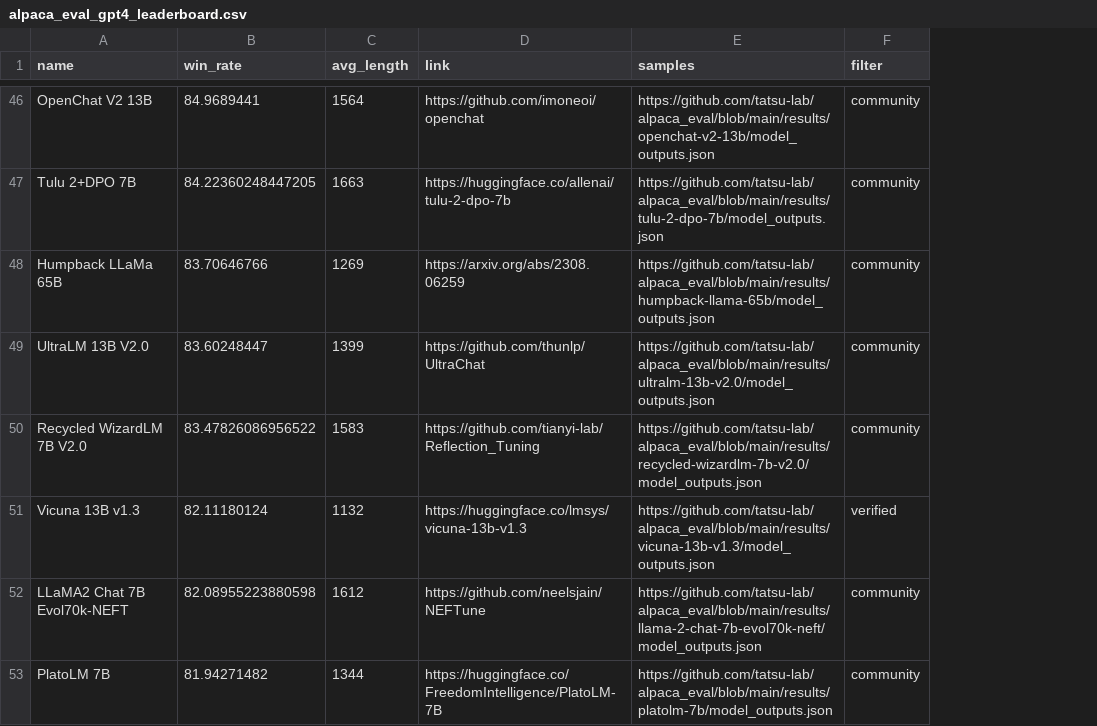
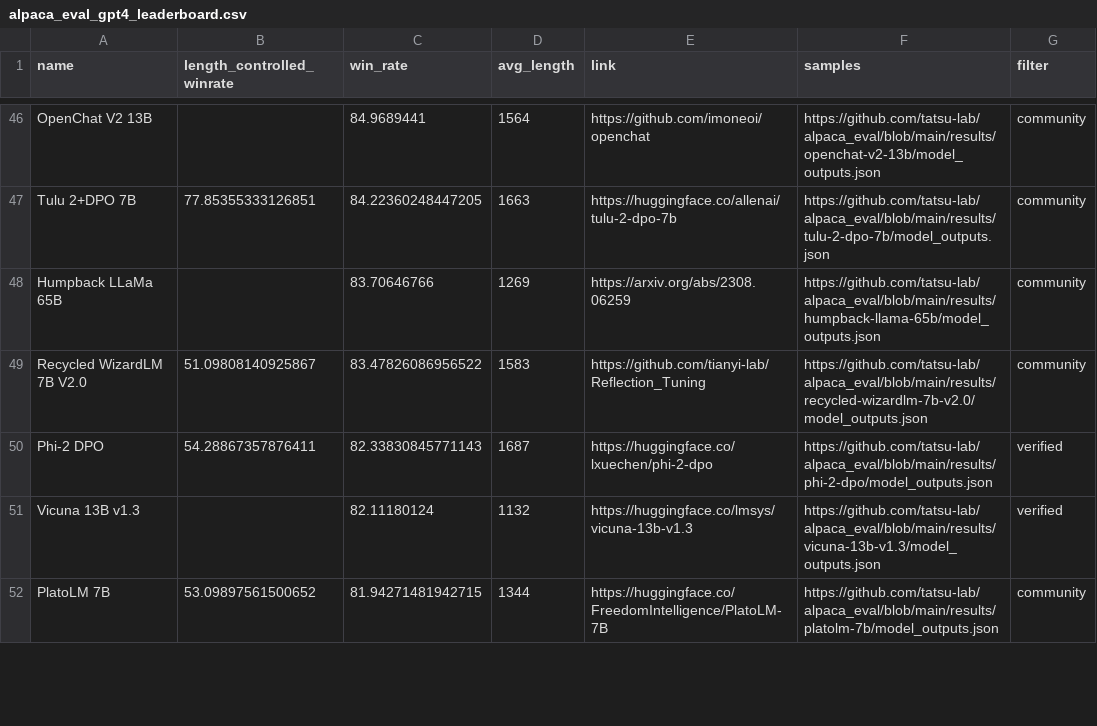
Before and after one commit to tatsu-lab/alpaca_eval, a CSV file: docs/data_AlpacaEval/alpaca_eval_gpt4_leaderboard.csv, drawn as a sheet; only a part is shown, gaps mark what is left out; removed rows and columns are numbered as before the commit, all else as after; the diff covers the shown part only; the diff names each change by its address in the sheet, - before the commit and + after, or states it on an @@ line.

```diff
--- a/docs/data_AlpacaEval/alpaca_eval_gpt4_leaderboard.csv
+++ b/docs/data_AlpacaEval/alpaca_eval_gpt4_leaderboard.csv
+column B (length_controlled_winrate), rows 47-49: 77.85355333126851 |  | 51.09808140925867; row 52: 53.09897561500652
-row 49: UltraLM 13B V2.0 | 83.60248447 | 1399 | https://github.com/thunlp/UltraChat | https://github.com/tatsu-lab/alpaca_eval/blob/main/results/ultralm-13b-v2.0/model_outputs.json | community
+row 50: Phi-2 DPO | 54.28867357876411 | 82.33830845771143 | 1687 | https://huggingface.co/lxuechen/phi-2-dpo | https://github.com/tatsu-lab/alpaca_eval/blob/main/results/phi-2-dpo/model_outputs.json | verified
-row 52: LLaMA2 Chat 7B Evol70k-NEFT | 82.08955223880598 | 1612 | https://github.com/neelsjain/NEFTune | https://github.com/tatsu-lab/alpaca_eval/blob/main/results/llama-2-chat-7b-evol70k-neft/model_outputs.json | community
-C52 (win_rate): 81.94271482
+C52 (win_rate): 81.94271481942715
```
Also changed, not shown: 5 added rows, 5 removed rows, 1 moved row and 18 edited cells elsewhere in this file, docs/data_AlpacaEval_2/weighted_alpaca_eval_gpt4_turbo_leaderboard.csv, src/alpaca_eval/leaderboards/data_AlpacaEval_2/weighted_alpaca_eval_gpt4_turbo_leaderboard.csv, 49 other files.
